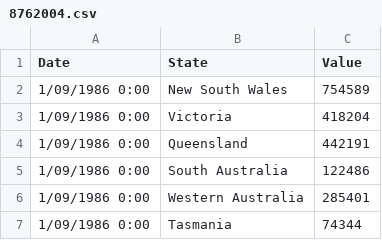
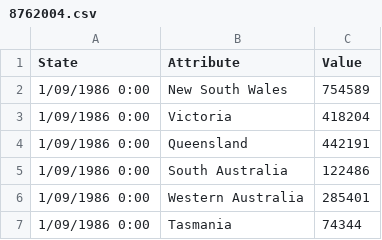
Before and after one commit to jree0008/FIT3179-Vis-2, a CSV file: data/8762004.csv, drawn as a sheet; only a part is shown; the diff names each change by its address in the sheet, - before the commit and + after, or states it on an @@ line.

Commit message:
Add files via upload

```diff
--- a/data/8762004.csv
+++ b/data/8762004.csv
-A1: Date
+A1: State
-B1: State
+B1: Attribute
```
